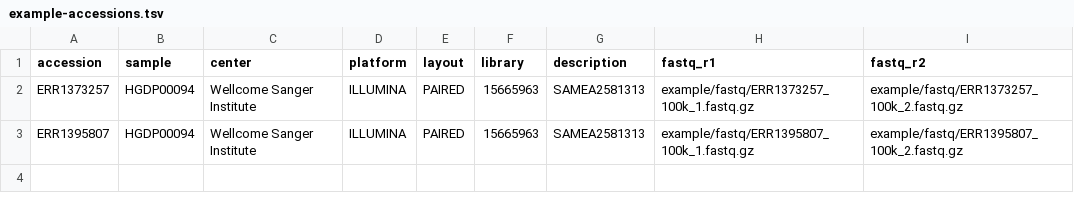
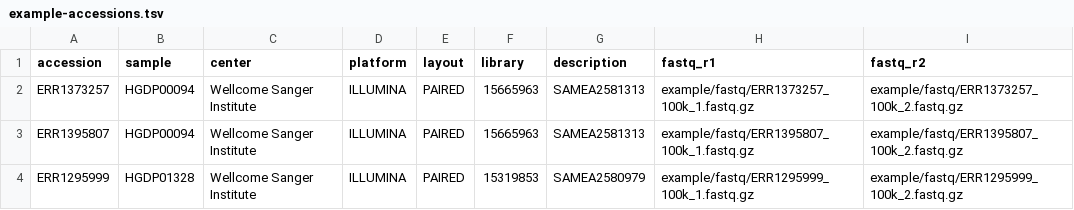
Before and after one commit to ekirving/refpanel, a TSV file: example/example-accessions.tsv, drawn as a sheet; the diff names each change by its address in the sheet, - before the commit and + after, or states it on an @@ line.

```diff
--- a/example/example-accessions.tsv
+++ b/example/example-accessions.tsv
+row 4: ERR1295999 | HGDP01328 | Wellcome Sanger Institute | ILLUMINA | PAIRED | 15319853 | SAMEA2580979 | example/fastq/ERR1295999_100k_1.fastq.gz | example/fastq/ERR1295999_100k_2.fastq.gz
```
Also changed, not shown: 9 other files.
